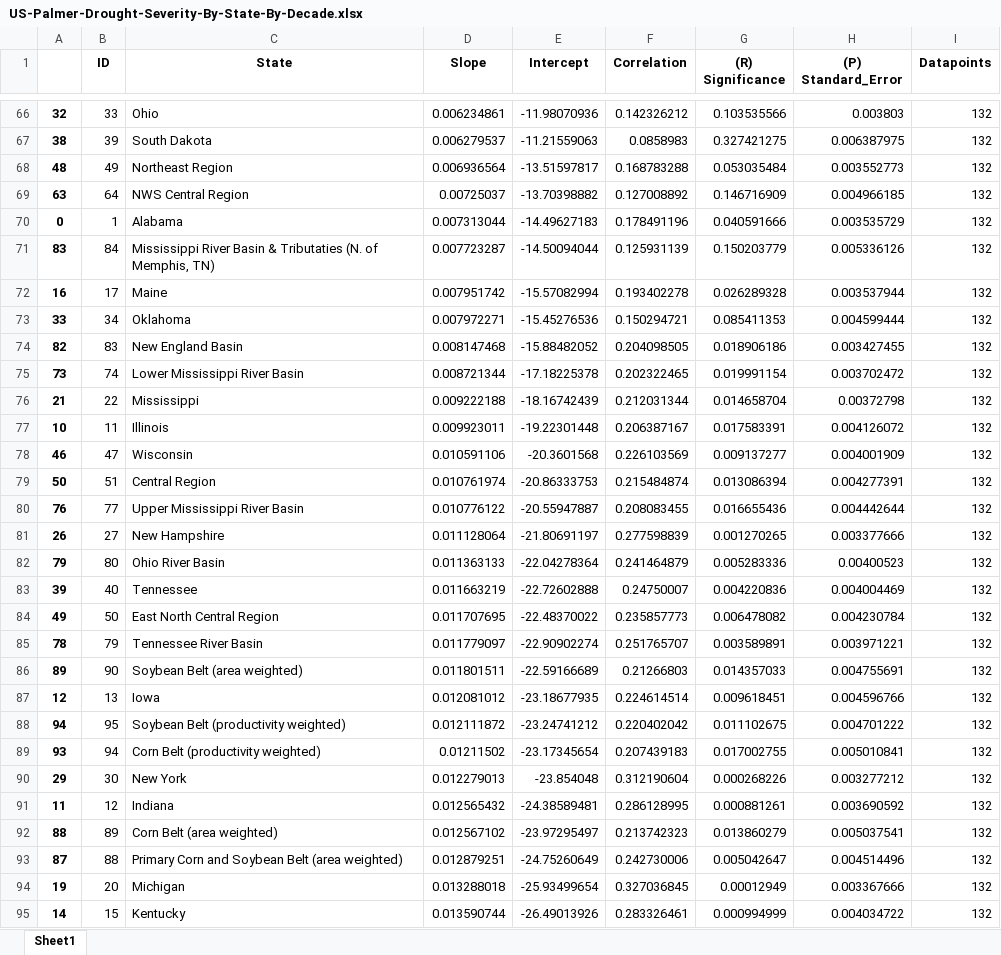
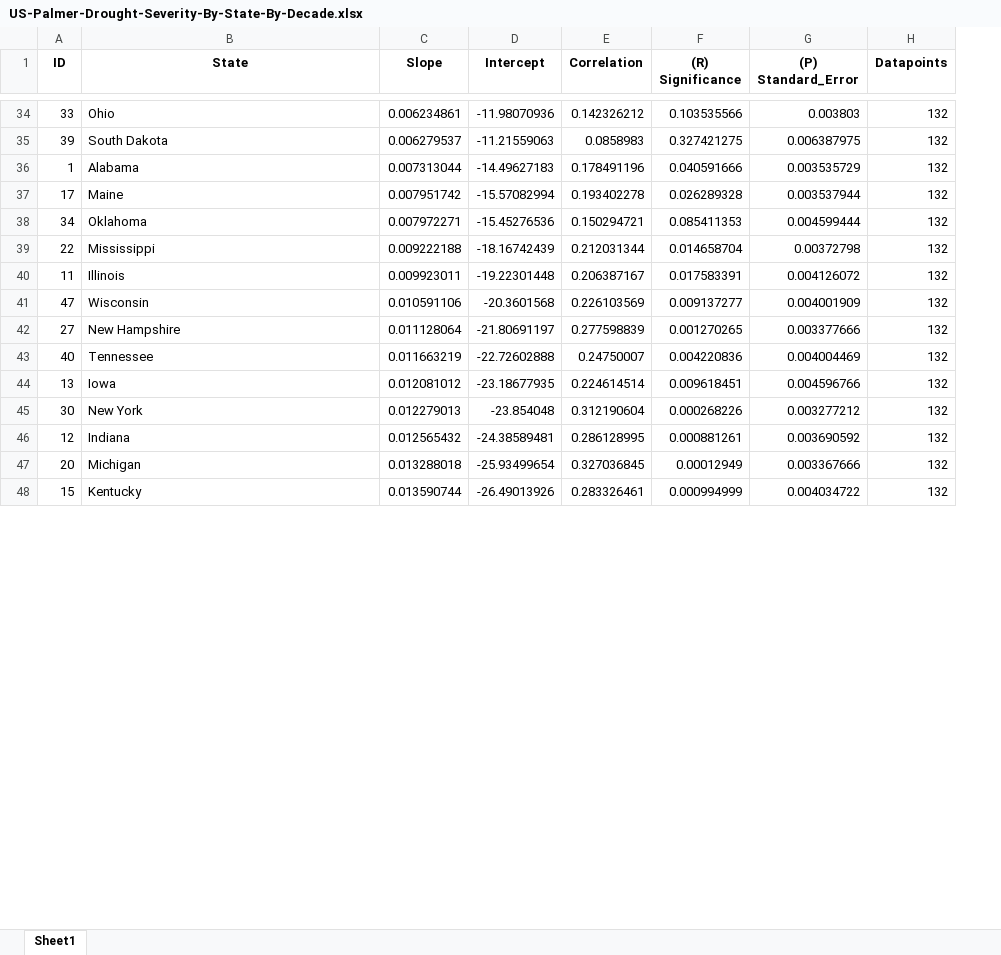
Before and after one commit to contic5/us-annual-precipitation-by-state, an Excel workbook: output/palmer_drought_by_area/US-Palmer-Drought-Severity-By-State-By-Decade.xlsx, sheet Sheet1, drawn as a sheet; only a part is shown, gaps mark what is left out; values as stored, in another font and other column widths than the file's, no borders; the diff covers the shown part only; the diff names each change by its address in the sheet, - before the commit and + after, or states it on an @@ line.

```diff
--- a/output/palmer_drought_by_area/US-Palmer-Drought-Severity-By-State-By-Decade.xlsx (sheet Sheet1)
+++ b/output/palmer_drought_by_area/US-Palmer-Drought-Severity-By-State-By-Decade.xlsx (sheet Sheet1)
-column A, rows 66-67: 32 | 38; row 70: 0; rows 72-73: 16 | 33; rows 76-78: 21 | 10 | 46; row 81: 26; row 83: 39; row 87: 12; rows 90-91: 29 | 11; rows 94-95: 19 | 14
-row 68: 48 | 49 | Northeast Region | 0.006936564 | -13.51597817 | 0.168783288 | 0.053035484 | 0.003552773 | 132
-row 69: 63 | 64 | NWS Central Region | 0.00725037 | -13.70398882 | 0.127008892 | 0.146716909 | 0.004966185 | 132
-row 71: 83 | 84 | Mississippi River Basin & Tributaties (N. of Memphis, TN) | 0.007723287 | -14.50094044 | 0.125931139 | 0.150203779 | 0.005336126 | 132
-row 74: 82 | 83 | New England Basin | 0.008147468 | -15.88482052 | 0.204098505 | 0.018906186 | 0.003427455 | 132
-row 75: 73 | 74 | Lower Mississippi River Basin | 0.008721344 | -17.18225378 | 0.202322465 | 0.019991154 | 0.003702472 | 132
-row 79: 50 | 51 | Central Region | 0.010761974 | -20.86333753 | 0.215484874 | 0.013086394 | 0.004277391 | 132
-row 80: 76 | 77 | Upper Mississippi River Basin | 0.010776122 | -20.55947887 | 0.208083455 | 0.016655436 | 0.004442644 | 132
-row 82: 79 | 80 | Ohio River Basin | 0.011363133 | -22.04278364 | 0.241464879 | 0.005283336 | 0.00400523 | 132
-row 84: 49 | 50 | East North Central Region | 0.011707695 | -22.48370022 | 0.235857773 | 0.006478082 | 0.004230784 | 132
-row 85: 78 | 79 | Tennessee River Basin | 0.011779097 | -22.90902274 | 0.251765707 | 0.003589891 | 0.003971221 | 132
-row 86: 89 | 90 | Soybean Belt (area weighted) | 0.011801511 | -22.59166689 | 0.21266803 | 0.014357033 | 0.004755691 | 132
-row 88: 94 | 95 | Soybean Belt (productivity weighted) | 0.012111872 | -23.24741212 | 0.220402042 | 0.011102675 | 0.004701222 | 132
-row 89: 93 | 94 | Corn Belt (productivity weighted) | 0.01211502 | -23.17345654 | 0.207439183 | 0.017002755 | 0.005010841 | 132
-row 92: 88 | 89 | Corn Belt (area weighted) | 0.012567102 | -23.97295497 | 0.213742323 | 0.013860279 | 0.005037541 | 132
-row 93: 87 | 88 | Primary Corn and Soybean Belt (area weighted) | 0.012879251 | -24.75260649 | 0.242730006 | 0.005042647 | 0.004514496 | 132
```
Also changed, not shown: 33 removed rows elsewhere in this sheet, output/palmer_drought_by_area/US-Palmer-Drought-Severity-By-State-By-Decade-Averaged.xlsx, output/palmer_drought_by_area/US-Palmer-Drought-Severity-By-State-By-Half-Decade-Averaged.xlsx, 10 other files.
